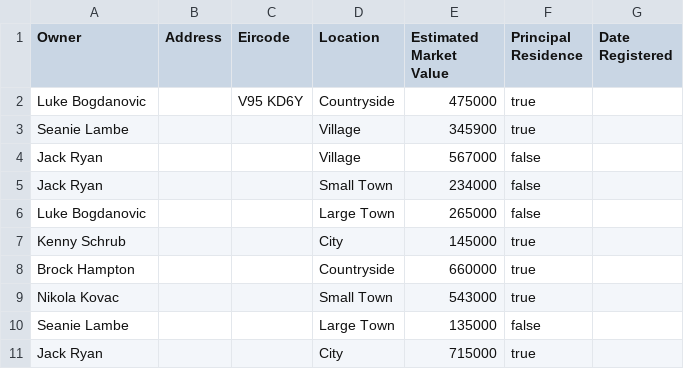
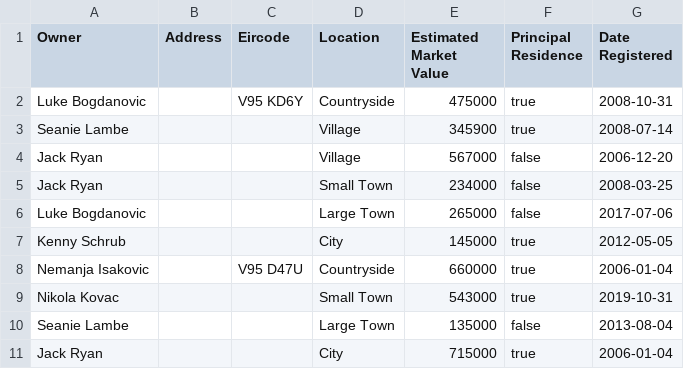
Before and after one commit to LukeBogdanovic/CS4013Project, a CSV file: src/properties.csv, drawn as a sheet.

```diff
--- a/src/properties.csv
+++ b/src/properties.csv
@@ -1,11 +1,11 @@
 Owner,Address,Eircode,Location,Estimated Market Value,Principal Residence,Date Registered
-Luke Bogdanovic,,V95 KD6Y,Countryside,475000,true,
-Seanie Lambe,,,Village,345900,true,
-Jack Ryan,,,Village,567000,false,
-Jack Ryan,,,Small Town,234000,false,
-Luke Bogdanovic,,,Large Town,265000,false,
-Kenny Schrub,,,City,145000,true,
-Brock Hampton,,,Countryside,660000,true,
-Nikola Kovac,,,Small Town,543000,true,
-Seanie Lambe,,,Large Town,135000,false,
-Jack Ryan,,,City,715000,true,
+Luke Bogdanovic,,V95 KD6Y,Countryside,475000,true,2008-10-31
+Seanie Lambe,,,Village,345900,true,2008-07-14
+Jack Ryan,,,Village,567000,false,2006-12-20
+Jack Ryan,,,Small Town,234000,false,2008-03-25
+Luke Bogdanovic,,,Large Town,265000,false,2017-07-06
+Kenny Schrub,,,City,145000,true,2012-05-05
+Nemanja Isakovic,,V95 D47U,Countryside,660000,true,2006-01-04
+Nikola Kovac,,,Small Town,543000,true,2019-10-31
+Seanie Lambe,,,Large Town,135000,false,2013-08-04
+Jack Ryan,,,City,715000,true,2006-01-04
```
Also changed, not shown: 3 other files.
